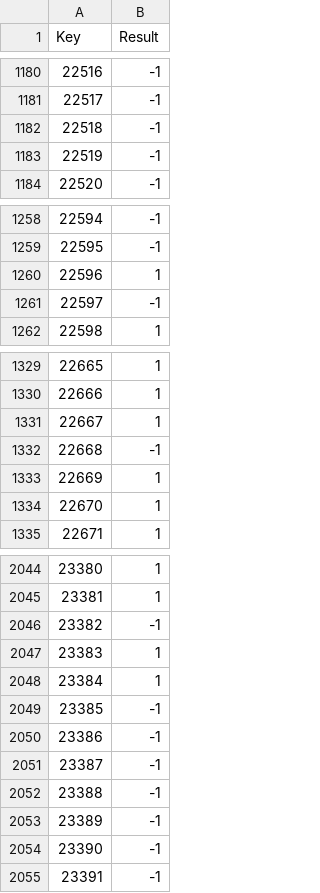
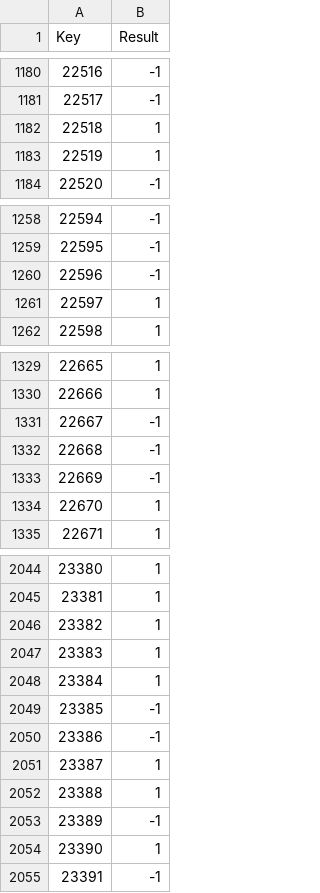
Before and after one commit to NeelDigonto/hpe-phishing-dectection, a CSV file: submission/predictions.csv, drawn as a sheet; only a part is shown, gaps mark what is left out; the diff covers the shown part only.

```diff
--- a/submission/predictions.csv
+++ b/submission/predictions.csv
@@ -1181,4 +1181,4 @@ Key,Result
 22517,-1
-22518,-1
-22519,-1
+22518,1
+22519,1
 22520,-1
@@ -1259,4 +1259,4 @@ Key,Result
 22595,-1
-22596,1
-22597,-1
+22596,-1
+22597,1
 22598,1
@@ -1330,5 +1330,5 @@ Key,Result
 22666,1
-22667,1
+22667,-1
 22668,-1
-22669,1
+22669,-1
 22670,1
@@ -2045,3 +2045,3 @@ Key,Result
 23381,1
-23382,-1
+23382,1
 23383,1
@@ -2050,6 +2050,6 @@ Key,Result
 23386,-1
-23387,-1
-23388,-1
+23387,1
+23388,1
 23389,-1
-23390,-1
+23390,1
 23391,-1
```
Also changed, not shown: 34 edited cells elsewhere in this file, 1 other file.
